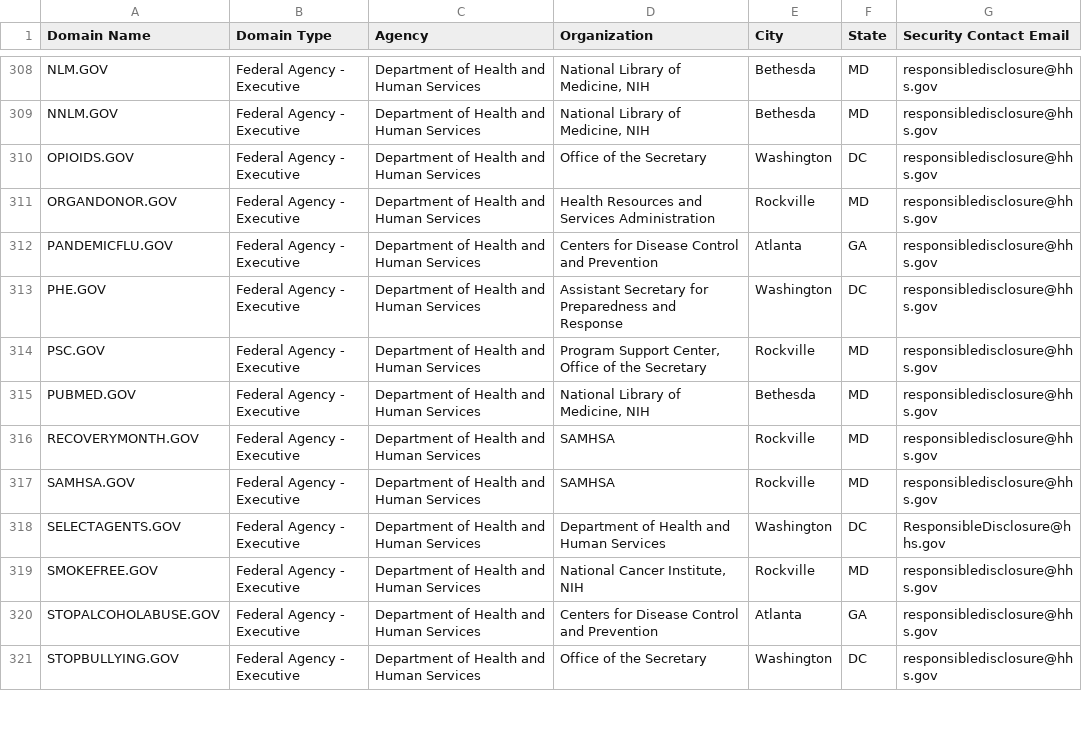
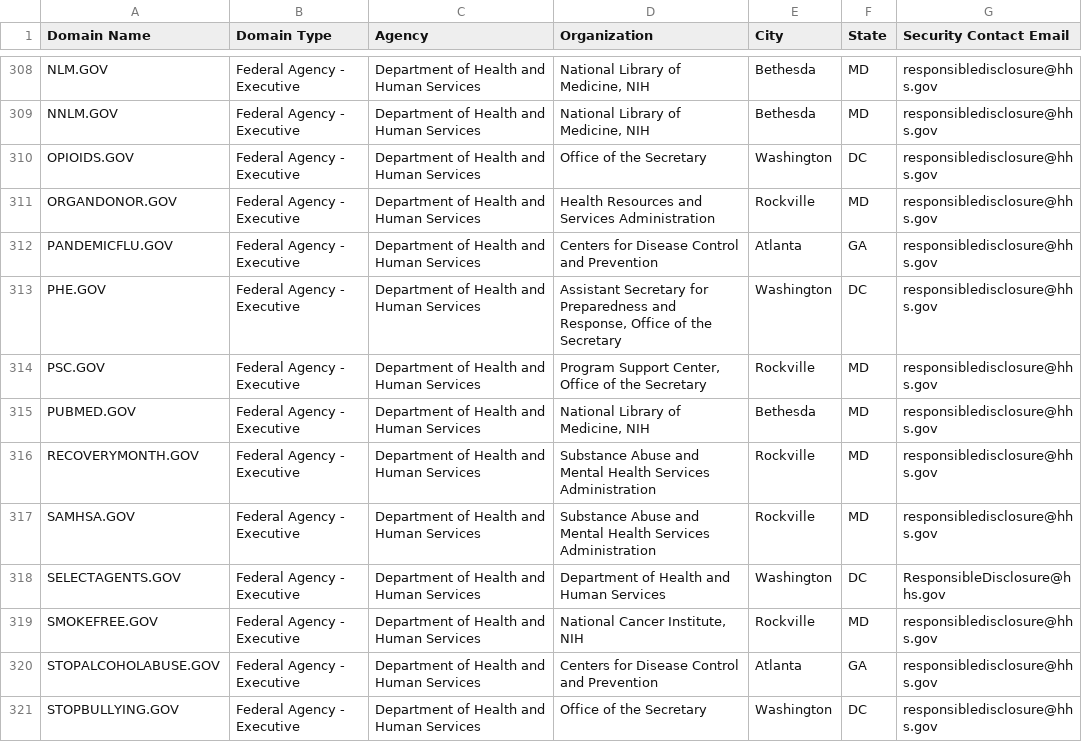
Before and after one commit to GSA/data, a CSV file: dotgov-domains/current-federal.csv, drawn as a sheet; only a part is shown, gaps mark what is left out; the diff covers the shown part only.

```diff
--- a/dotgov-domains/current-federal.csv
+++ b/dotgov-domains/current-federal.csv
@@ -312,7 +312,7 @@ ORGANDONOR.GOV,Federal Agency - Executive,Department of Health and Human Service
 PANDEMICFLU.GOV,Federal Agency - Executive,Department of Health and Human Services,Centers for Disease Control and Prevention,Atlanta,GA,responsibledisclosure@hhs.gov
-PHE.GOV,Federal Agency - Executive,Department of Health and Human Services,Assistant Secretary for Preparedness and Response,Washington,DC,responsibledisclosure@hhs.gov
+PHE.GOV,Federal Agency - Executive,Department of Health and Human Services,"Assistant Secretary for Preparedness and Response, Office of the Secretary",Washington,DC,responsibledisclosure@hhs.gov
 PSC.GOV,Federal Agency - Executive,Department of Health and Human Services,"Program Support Center, Office of the Secretary",Rockville,MD,responsibledisclosure@hhs.gov
 PUBMED.GOV,Federal Agency - Executive,Department of Health and Human Services,"National Library of Medicine, NIH",Bethesda,MD,responsibledisclosure@hhs.gov
-RECOVERYMONTH.GOV,Federal Agency - Executive,Department of Health and Human Services,SAMHSA,Rockville,MD,responsibledisclosure@hhs.gov
-SAMHSA.GOV,Federal Agency - Executive,Department of Health and Human Services,SAMHSA,Rockville,MD,responsibledisclosure@hhs.gov
+RECOVERYMONTH.GOV,Federal Agency - Executive,Department of Health and Human Services,Substance Abuse and Mental Health Services Administration,Rockville,MD,responsibledisclosure@hhs.gov
+SAMHSA.GOV,Federal Agency - Executive,Department of Health and Human Services,Substance Abuse and Mental Health Services Administration,Rockville,MD,responsibledisclosure@hhs.gov
 SELECTAGENTS.GOV,Federal Agency - Executive,Department of Health and Human Services,Department of Health and Human Services,Washington,DC,ResponsibleDisclosure@hhs.gov
```
Also changed, not shown: 1 removed row, 1 moved row and 5 edited cells elsewhere in this file, dotgov-domains/current-full.csv.
